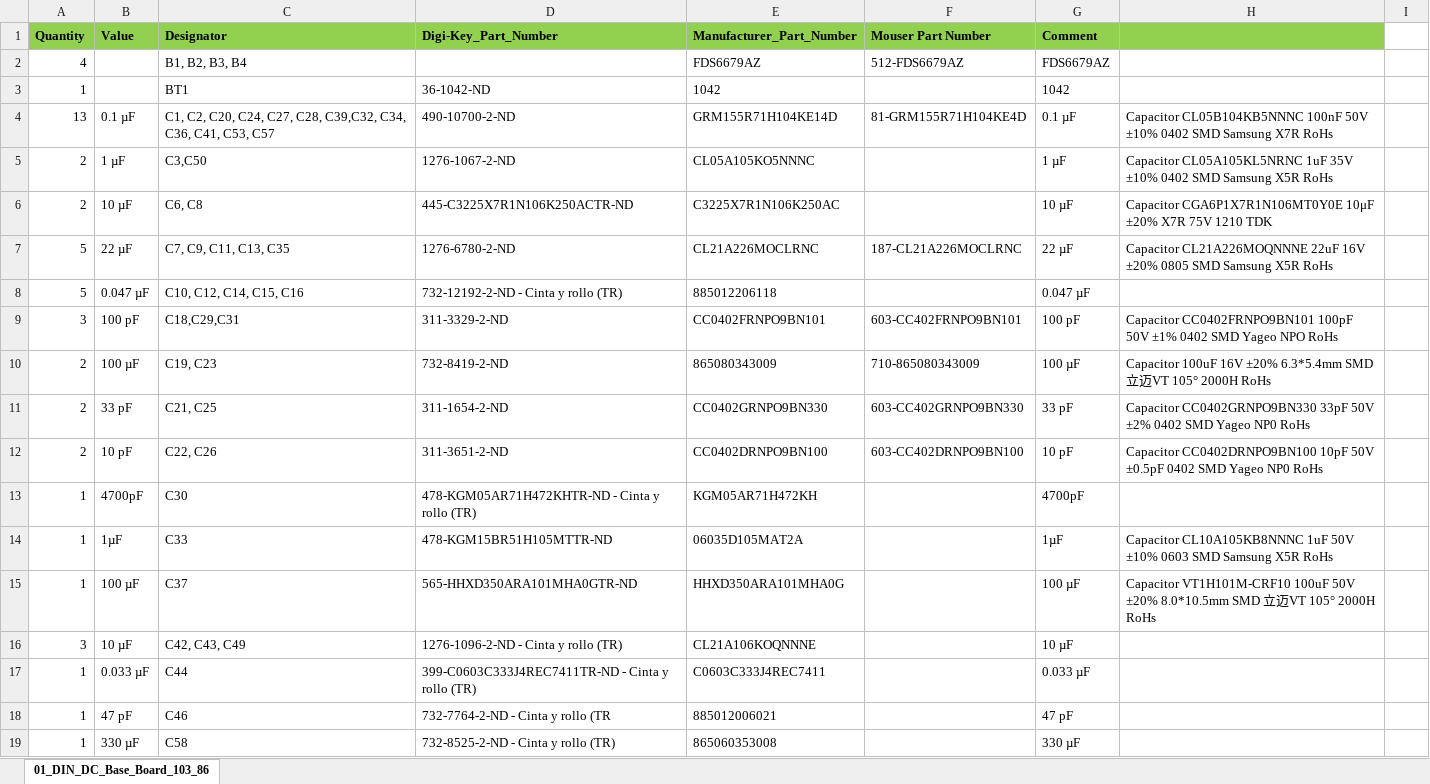
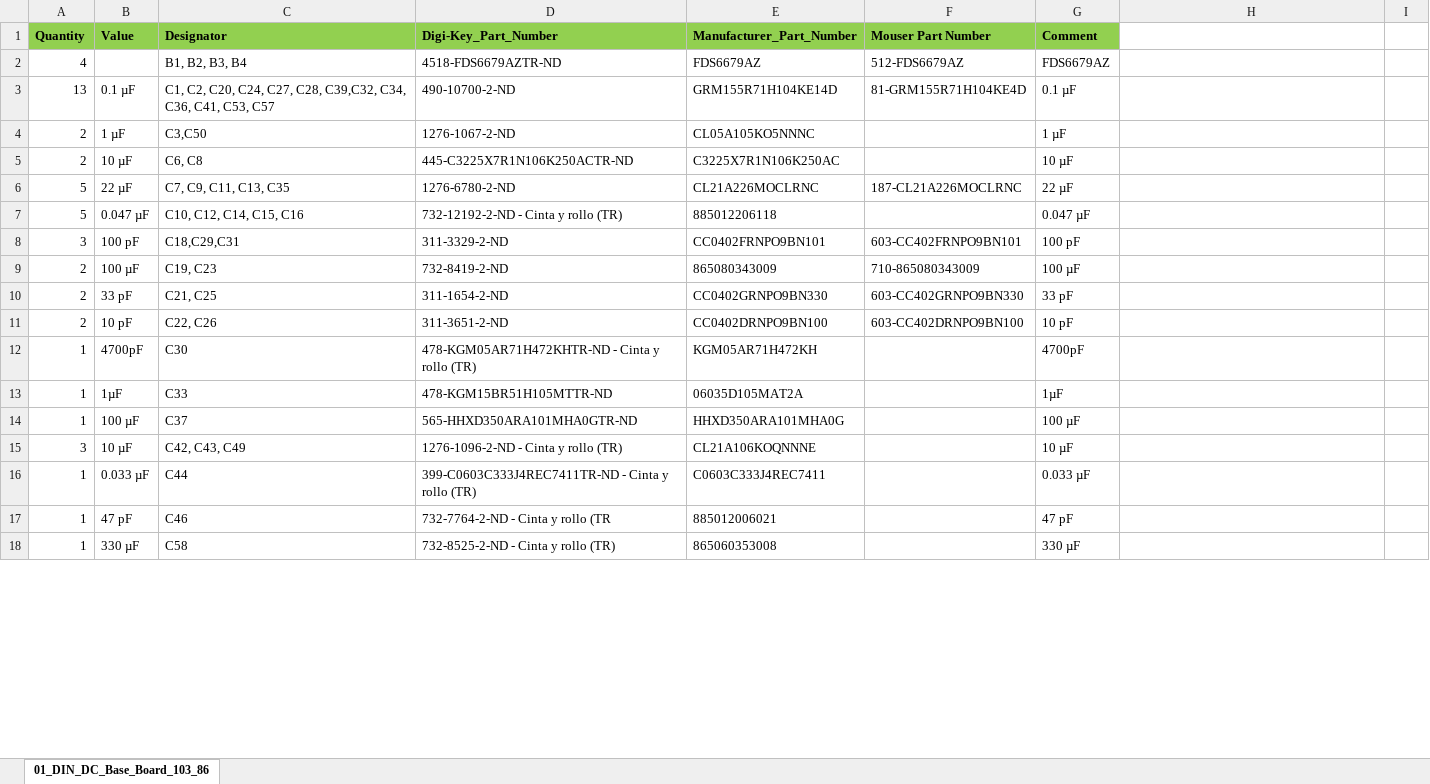
Before and after one commit to juanpablozoppi/RTU_LMG_HW, an Excel workbook: PCB/Project Outputs for RTU_LMG/BOM/Bill of Materials-RTU_LMG.xlsx, sheet 01_DIN_DC_Base_Board_103_86, drawn as a sheet; only a part is shown; values as stored, in another font and other column widths than the file's, no borders; removed rows and columns are numbered as before the commit, all else as after; the diff covers the shown part only; the diff names each change by its address in the sheet, - before the commit and + after, or states it on an @@ line.

```diff
--- a/PCB/Project Outputs for RTU_LMG/BOM/Bill of Materials-RTU_LMG.xlsx (sheet 01_DIN_DC_Base_Board_103_86)
+++ b/PCB/Project Outputs for RTU_LMG/BOM/Bill of Materials-RTU_LMG.xlsx (sheet 01_DIN_DC_Base_Board_103_86)
-H1 fill: #92D050
+H1 fill: none
-D2 (Digi-Key_Part_Number): (empty)
+D2 (Digi-Key_Part_Number): 4518-FDS6679AZTR-ND
-row 3: 1 |  | BT1 | 36-1042-ND | 1042 |  | 1042
-H3: Capacitor CL05B104KB5NNNC 100nF 50V ±10% 0402 SMD Samsung X7R RoHs
+H3: (empty)
-H4: Capacitor CL05A105KL5NRNC 1uF 35V ±10% 0402 SMD Samsung X5R RoHs
+H4: (empty)
-H5: Capacitor CGA6P1X7R1N106MT0Y0E 10μF ±20% X7R 75V 1210 TDK
+H5: (empty)
-H6: Capacitor CL21A226MOQNNNE 22uF 16V ±20% 0805 SMD Samsung X5R RoHs
+H6: (empty)
-H8: Capacitor CC0402FRNPO9BN101 100pF 50V ±1% 0402 SMD Yageo NPO RoHs
+H8: (empty)
-H9: Capacitor 100uF 16V ±20% 6.3*5.4mm SMD 立迈VT 105° 2000H RoHs
+H9: (empty)
-H10: Capacitor CC0402GRNPO9BN330 33pF 50V ±2% 0402 SMD Yageo NP0 RoHs
+H10: (empty)
-H11: Capacitor CC0402DRNPO9BN100 10pF 50V ±0.5pF 0402 SMD Yageo NP0 RoHs
+H11: (empty)
-H13: Capacitor CL10A105KB8NNNC 1uF 50V ±10% 0603 SMD Samsung X5R RoHs
+H13: (empty)
-H14: Capacitor VT1H101M-CRF10 100uF 50V ±20% 8.0*10.5mm SMD 立迈VT 105° 2000H RoHs
+H14: (empty)
```
Also changed, not shown: 5 added rows, 3 removed rows, 36 edited cells and cell formats elsewhere in this sheet, PCB/Project Outputs for RTU_LMG/RTU_LMG_ALTIUM.xlsx, 6 other files.
